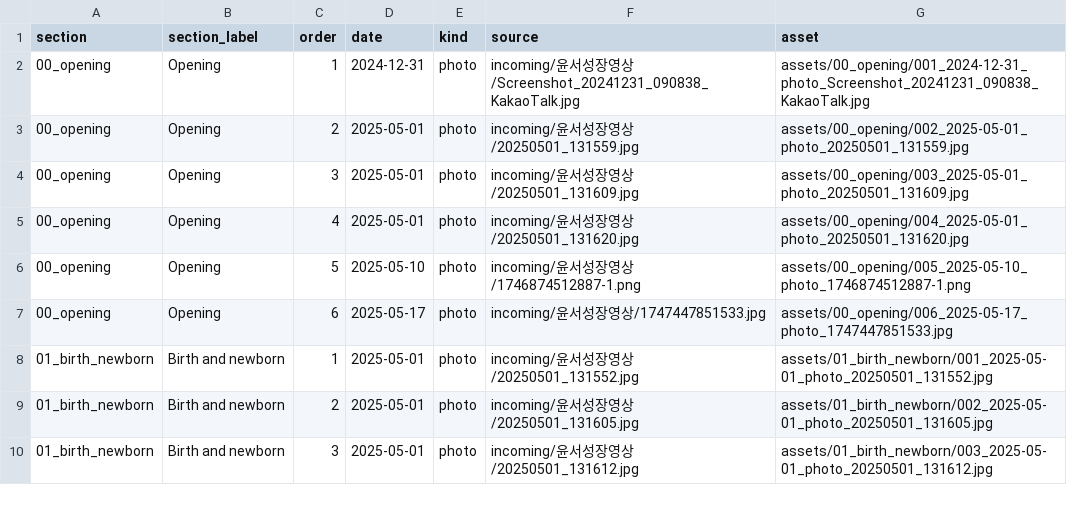
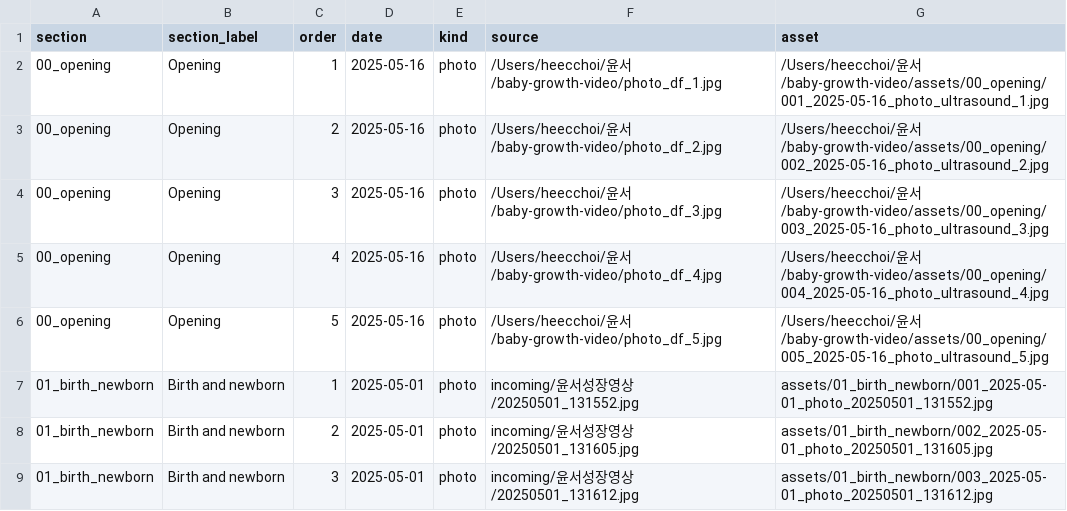
Before and after one commit to chc0331/YunSeo, a CSV file: assets/selection-manifest.csv, drawn as a sheet; only a part is shown.

Commit message:
Update opening photos and regenerate video

```diff
--- a/assets/selection-manifest.csv
+++ b/assets/selection-manifest.csv
@@ -1,8 +1,7 @@
 section,section_label,order,date,kind,source,asset
-00_opening,Opening,1,2024-12-31,photo,incoming/윤서성장영상/Screenshot_20241231_090838_KakaoTalk.jpg,assets/00_opening/001_2024-12-31_photo_Screenshot_20241231_090838_KakaoTalk.jpg
-00_opening,Opening,2,2025-05-01,photo,incoming/윤서성장영상/20250501_131559.jpg,assets/00_opening/002_2025-05-01_photo_20250501_131559.jpg
-00_opening,Opening,3,2025-05-01,photo,incoming/윤서성장영상/20250501_131609.jpg,assets/00_opening/003_2025-05-01_photo_20250501_131609.jpg
-00_opening,Opening,4,2025-05-01,photo,incoming/윤서성장영상/20250501_131620.jpg,assets/00_opening/004_2025-05-01_photo_20250501_131620.jpg
-00_opening,Opening,5,2025-05-10,photo,incoming/윤서성장영상/1746874512887-1.png,assets/00_opening/005_2025-05-10_photo_1746874512887-1.png
-00_opening,Opening,6,2025-05-17,photo,incoming/윤서성장영상/1747447851533.jpg,assets/00_opening/006_2025-05-17_photo_1747447851533.jpg
+00_opening,Opening,1,2025-05-16,photo,/Users/heecchoi/윤서/baby-growth-video/photo_df_1.jpg,/Users/heecchoi/윤서/baby-growth-video/assets/00_opening/001_2025-05-16_photo_ultrasound_1.jpg
+00_opening,Opening,2,2025-05-16,photo,/Users/heecchoi/윤서/baby-growth-video/photo_df_2.jpg,/Users/heecchoi/윤서/baby-growth-video/assets/00_opening/002_2025-05-16_photo_ultrasound_2.jpg
+00_opening,Opening,3,2025-05-16,photo,/Users/heecchoi/윤서/baby-growth-video/photo_df_3.jpg,/Users/heecchoi/윤서/baby-growth-video/assets/00_opening/003_2025-05-16_photo_ultrasound_3.jpg
+00_opening,Opening,4,2025-05-16,photo,/Users/heecchoi/윤서/baby-growth-video/photo_df_4.jpg,/Users/heecchoi/윤서/baby-growth-video/assets/00_opening/004_2025-05-16_photo_ultrasound_4.jpg
+00_opening,Opening,5,2025-05-16,photo,/Users/heecchoi/윤서/baby-growth-video/photo_df_5.jpg,/Users/heecchoi/윤서/baby-growth-video/assets/00_opening/005_2025-05-16_photo_ultrasound_5.jpg
 01_birth_newborn,Birth and newborn,1,2025-05-01,photo,incoming/윤서성장영상/20250501_131552.jpg,assets/01_birth_newborn/001_2025-05-01_photo_20250501_131552.jpg
```
Also changed, not shown: 16 other files.
